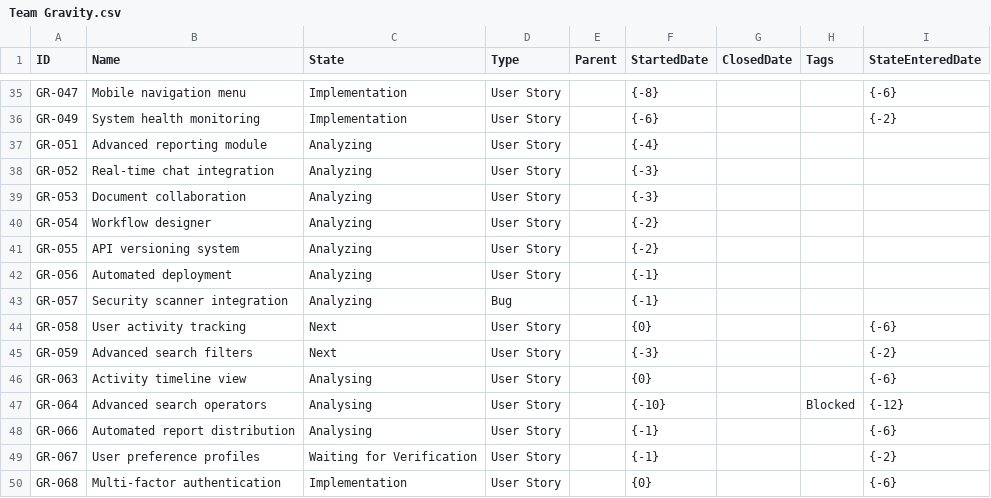
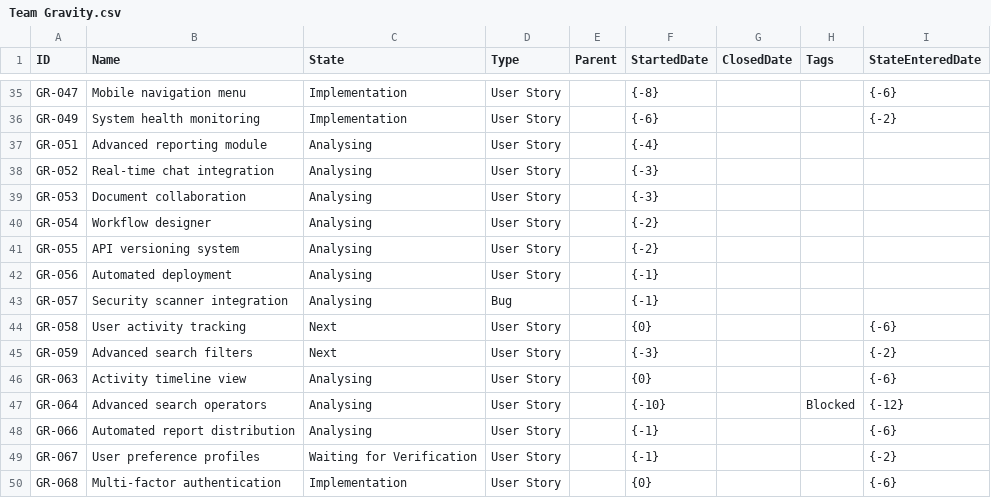
Before and after one commit to LetPeopleWork/Lighthouse, a CSV file: Lighthouse.Backend/Lighthouse.Backend/Factories/DemoData/Team Gravity.csv, drawn as a sheet; only a part is shown, gaps mark what is left out.

```diff
--- a/Lighthouse.Backend/Lighthouse.Backend/Factories/DemoData/Team Gravity.csv
+++ b/Lighthouse.Backend/Lighthouse.Backend/Factories/DemoData/Team Gravity.csv
@@ -36,9 +36,9 @@ GR-047,Mobile navigation menu,Implementation,User Story,,{-8},,,{-6}
 GR-049,System health monitoring,Implementation,User Story,,{-6},,,{-2}
-GR-051,Advanced reporting module,Analyzing,User Story,,{-4},,,
-GR-052,Real-time chat integration,Analyzing,User Story,,{-3},,,
-GR-053,Document collaboration,Analyzing,User Story,,{-3},,,
-GR-054,Workflow designer,Analyzing,User Story,,{-2},,,
-GR-055,API versioning system,Analyzing,User Story,,{-2},,,
-GR-056,Automated deployment,Analyzing,User Story,,{-1},,,
-GR-057,Security scanner integration,Analyzing,Bug,,{-1},,,
+GR-051,Advanced reporting module,Analysing,User Story,,{-4},,,
+GR-052,Real-time chat integration,Analysing,User Story,,{-3},,,
+GR-053,Document collaboration,Analysing,User Story,,{-3},,,
+GR-054,Workflow designer,Analysing,User Story,,{-2},,,
+GR-055,API versioning system,Analysing,User Story,,{-2},,,
+GR-056,Automated deployment,Analysing,User Story,,{-1},,,
+GR-057,Security scanner integration,Analysing,Bug,,{-1},,,
 GR-058,User activity tracking,Next,User Story,,{0},,,{-6}
```
Also changed, not shown: Lighthouse.Backend/Lighthouse.Backend/Factories/DemoData/Team Lightspeed.csv, Lighthouse.Backend/Lighthouse.Backend/Factories/DemoData/Team Zenith.csv.
